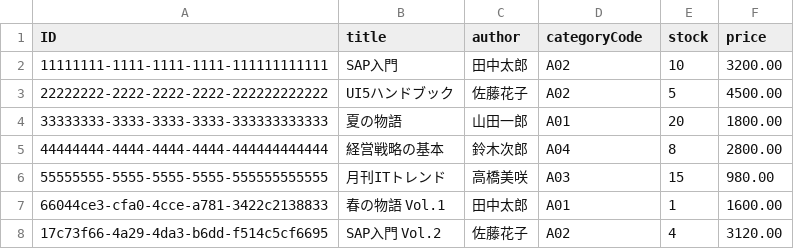
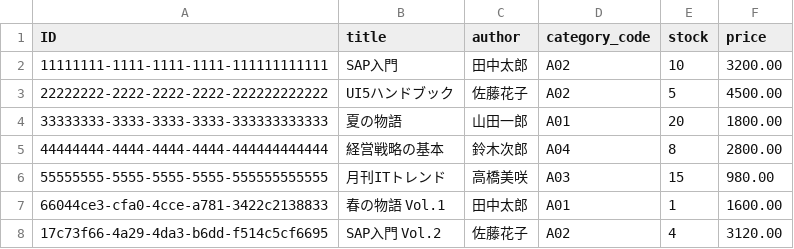
Before and after one commit to dlut-yaowenlong/logtest, a CSV file: db/data/my-Books.csv, drawn as a sheet; only a part is shown.

```diff
--- a/db/data/my-Books.csv
+++ b/db/data/my-Books.csv
@@ -1,2 +1,2 @@
-ID,title,author,categoryCode,stock,price
+ID,title,author,category_code,stock,price
 11111111-1111-1111-1111-111111111111,SAP入門,田中太郎,A02,10,3200.00
```
Also changed, not shown: 13 other files.
